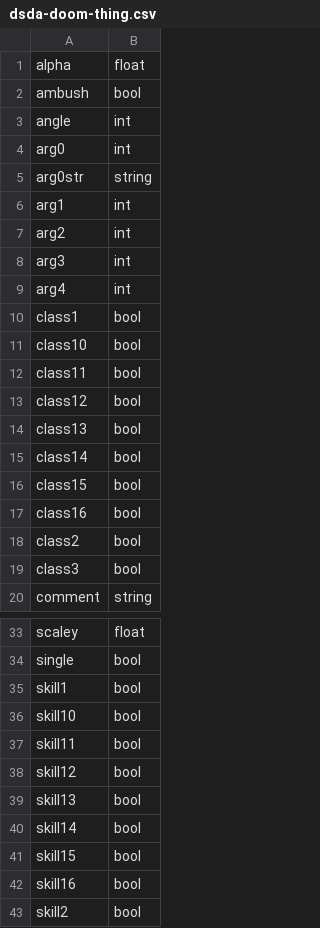
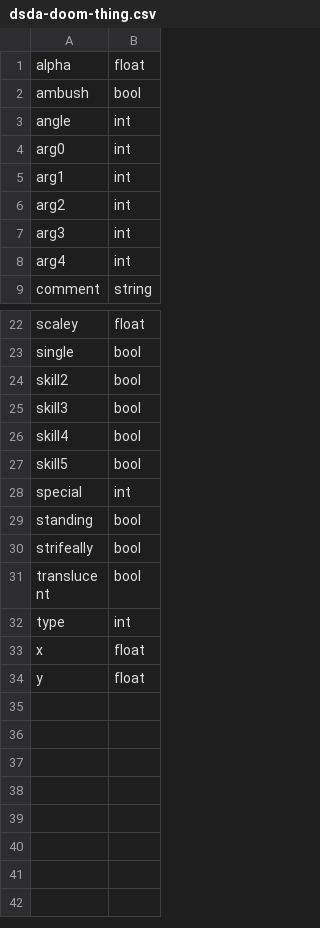
Before and after one commit to biwa/engine-udmf-support, a CSV file: csv/dsda-doom-thing.csv, drawn as a sheet; only a part is shown, gaps mark what is left out; the shorter side is filled out with more unchanged rows; the diff names each change by its address in the sheet, - before the commit and + after, or states it on an @@ line.

Commit message:
Removed some incorrect thing fields for DSDA-Doom

```diff
--- a/csv/dsda-doom-thing.csv
+++ b/csv/dsda-doom-thing.csv
-row 5: arg0str | string
-row 10: class1 | bool
-row 11: class10 | bool
-row 12: class11 | bool
-row 13: class12 | bool
-row 14: class13 | bool
-row 15: class14 | bool
-row 16: class15 | bool
-row 17: class16 | bool
-row 18: class2 | bool
-row 19: class3 | bool
-row 35: skill1 | bool
-row 36: skill10 | bool
-row 37: skill11 | bool
-row 38: skill12 | bool
-row 39: skill13 | bool
-row 40: skill14 | bool
-row 41: skill15 | bool
-row 42: skill16 | bool
```
